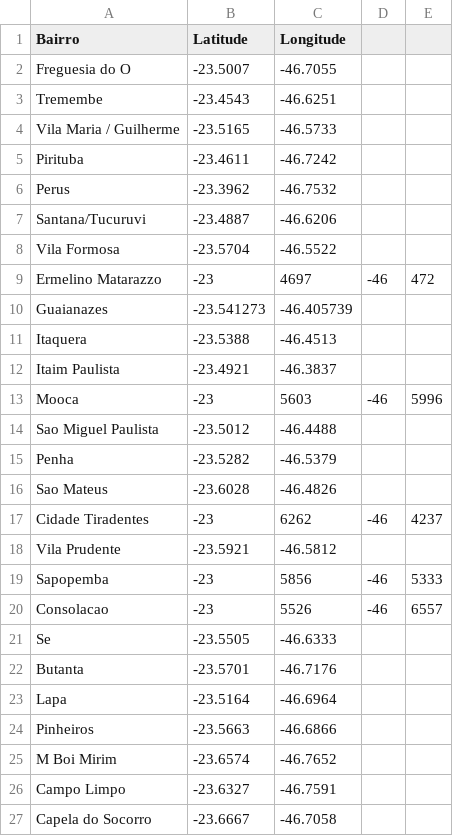
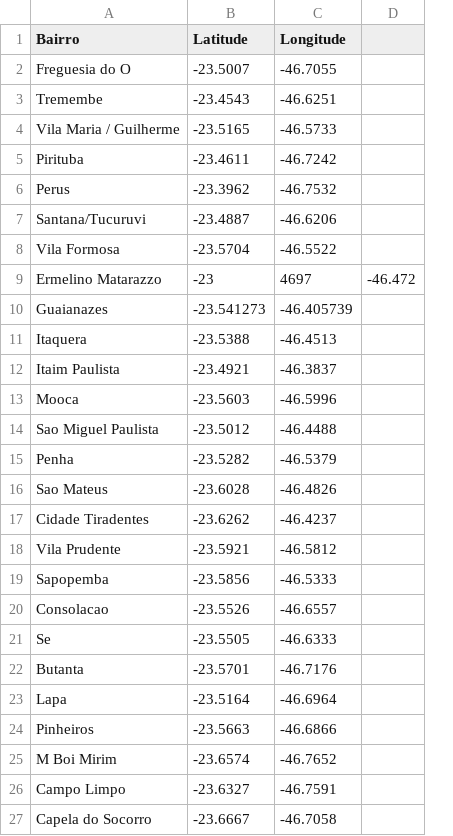
Before and after one commit to kaiquemiranda/DataLakeMetheora, a CSV file: Bairros.csv, drawn as a sheet; only a part is shown; removed rows and columns are numbered as before the commit, all else as after; the diff names each change by its address in the sheet, - before the commit and + after, or states it on an @@ line.

Commit message:
Update Bairros.csv

```diff
--- a/Bairros.csv
+++ b/Bairros.csv
-column D, rows 9-20: -46 |  |  |  | -46 |  |  |  | -46 |  | -46 | -46
-column E, rows 9-20: 472 |  |  |  | 5996 |  |  |  | 4237 |  | 5333 | 6557
+column D, row 9: -46.472
-B13 (Latitude): -23
+B13 (Latitude): -23.5603
-C13 (Longitude): 5603
+C13 (Longitude): -46.5996
-B17 (Latitude): -23
+B17 (Latitude): -23.6262
-C17 (Longitude): 6262
+C17 (Longitude): -46.4237
-B19 (Latitude): -23
+B19 (Latitude): -23.5856
-C19 (Longitude): 5856
+C19 (Longitude): -46.5333
-B20 (Latitude): -23
+B20 (Latitude): -23.5526
-C20 (Longitude): 5526
+C20 (Longitude): -46.6557
```
